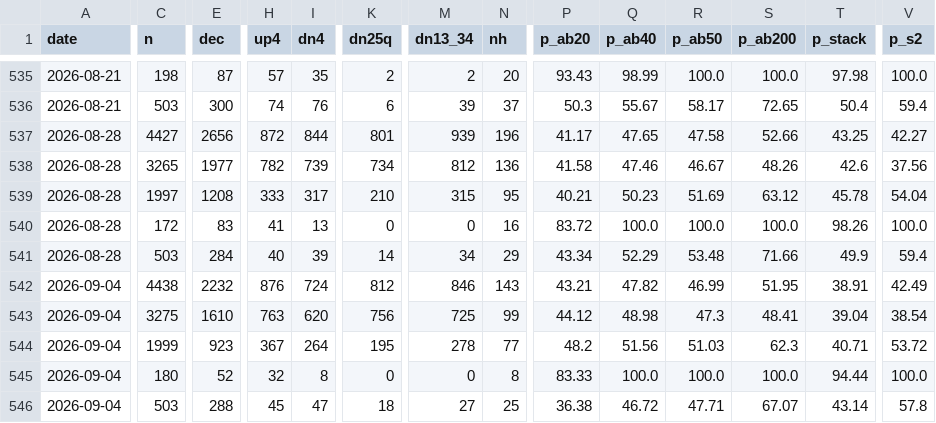
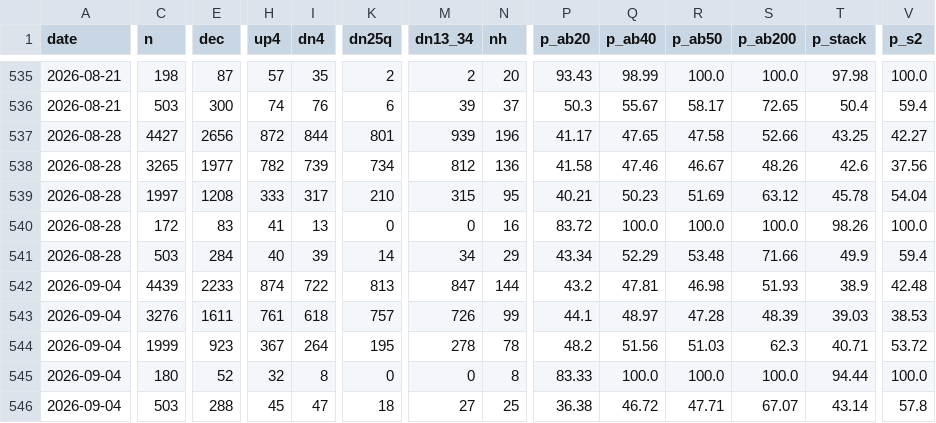
Before and after one commit to alexanderabe28-cpu/Theme--Heatmap, a CSV file: data/breadth_weekly.csv, drawn as a sheet; only a part is shown, gaps mark what is left out; the diff covers the shown part only; the diff names each change by its address in the sheet, - before the commit and + after, or states it on an @@ line.

```diff
--- a/data/breadth_weekly.csv
+++ b/data/breadth_weekly.csv
-C542 (n): 4438
+C542 (n): 4439
-E542 (dec): 2232
+E542 (dec): 2233
-H542 (up4): 876
+H542 (up4): 874
-I542 (dn4): 724
+I542 (dn4): 722
-K542 (dn25q): 812
+K542 (dn25q): 813
-M542 (dn13_34): 846
+M542 (dn13_34): 847
-N542 (nh): 143
+N542 (nh): 144
-P542 (p_ab20): 43.21
+P542 (p_ab20): 43.2
-Q542 (p_ab40): 47.82
+Q542 (p_ab40): 47.81
-R542 (p_ab50): 46.99
+R542 (p_ab50): 46.98
-S542 (p_ab200): 51.95
+S542 (p_ab200): 51.93
-T542 (p_stack): 38.91
+T542 (p_stack): 38.9
-V542 (p_s2): 42.49
+V542 (p_s2): 42.48
-C543 (n): 3275
+C543 (n): 3276
-E543 (dec): 1610
+E543 (dec): 1611
-H543 (up4): 763
+H543 (up4): 761
-I543 (dn4): 620
+I543 (dn4): 618
-K543 (dn25q): 756
+K543 (dn25q): 757
-M543 (dn13_34): 725
+M543 (dn13_34): 726
-P543 (p_ab20): 44.12
+P543 (p_ab20): 44.1
-Q543 (p_ab40): 48.98
+Q543 (p_ab40): 48.97
-R543 (p_ab50): 47.3
+R543 (p_ab50): 47.28
-S543 (p_ab200): 48.41
+S543 (p_ab200): 48.39
-T543 (p_stack): 39.04
+T543 (p_stack): 39.03
-V543 (p_s2): 38.54
+V543 (p_s2): 38.53
-N544 (nh): 77
+N544 (nh): 78
```
Also changed, not shown: 5 added rows and 30 edited cells elsewhere in this file, data/benchmarks.csv, data/breadth_daily.csv, 4 other files.
